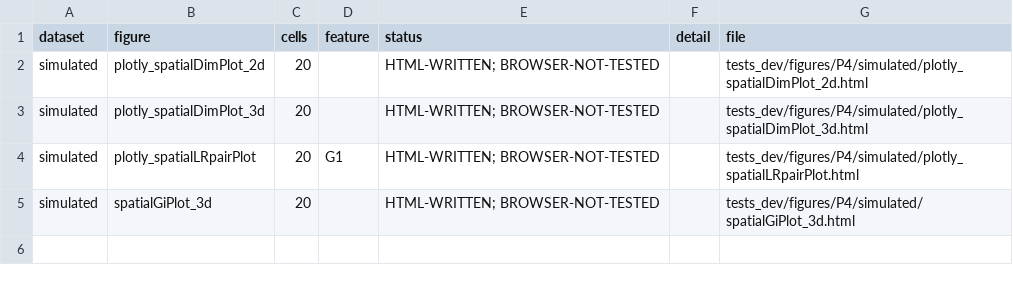
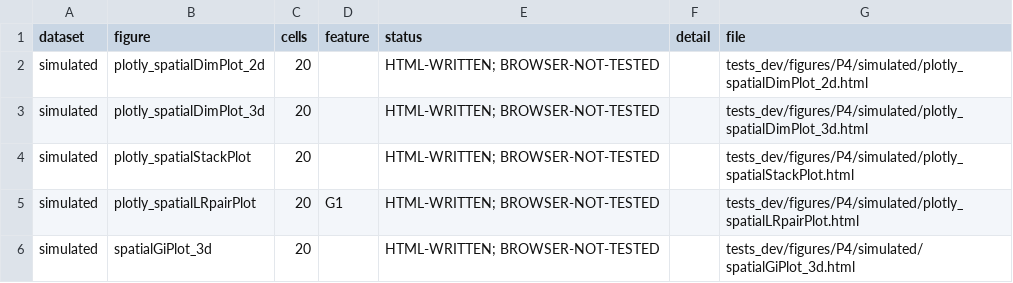
Before and after one commit to suye0620/SpatialCellChat, a CSV file: tests_dev/figures/P4/simulated/summary.csv, drawn as a sheet; the diff names each change by its address in the sheet, - before the commit and + after, or states it on an @@ line.

```diff
--- a/tests_dev/figures/P4/simulated/summary.csv
+++ b/tests_dev/figures/P4/simulated/summary.csv
+row 4: simulated | plotly_spatialStackPlot | 20 |  | HTML-WRITTEN; BROWSER-NOT-TESTED |  | tests_dev/figures/P4/simulated/plotly_spatialStackPlot.html
```
Also changed, not shown: tests_dev/figures/P4/browser-summary-2026-11-10.csv, tests_dev/figures/P4/slideseq/summary.csv, 17 other files.
